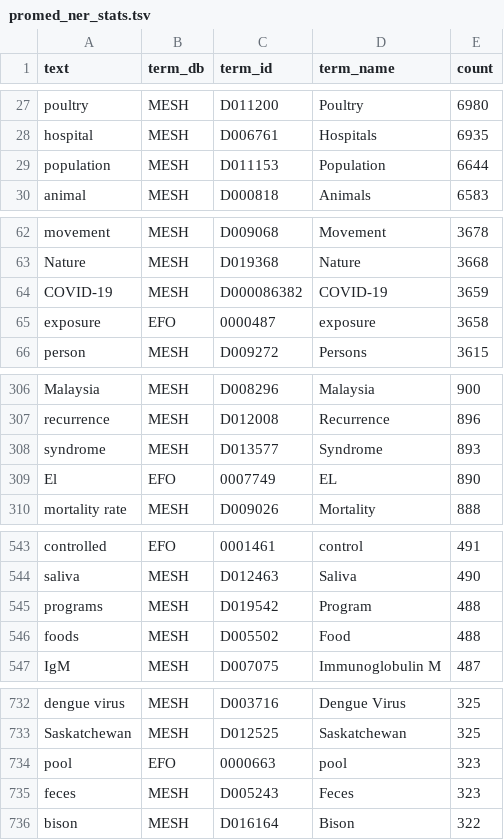
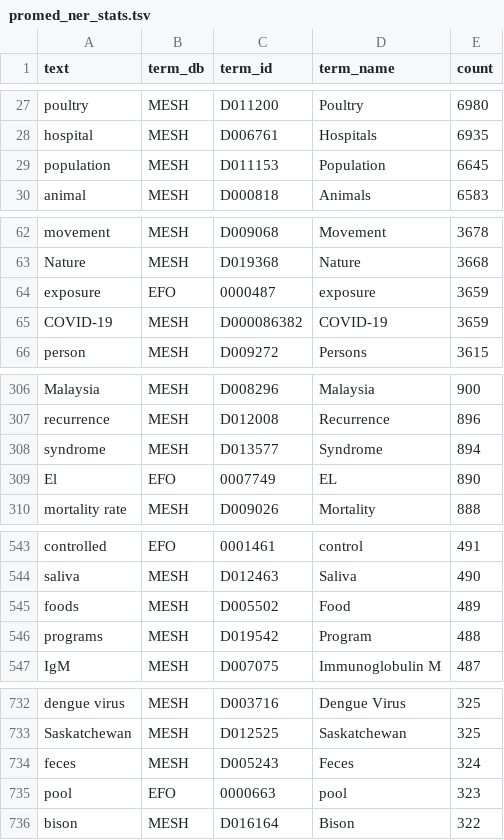
Before and after one commit to gyorilab/outbreak_kg, a TSV file: output/promed_ner_stats.tsv, drawn as a sheet; only a part is shown, gaps mark what is left out; the diff covers the shown part only.

Commit message:
Capture terms by alert

```diff
--- a/output/promed_ner_stats.tsv
+++ b/output/promed_ner_stats.tsv
@@ -28,3 +28,3 @@ poultry	MESH	D011200	Poultry	6980
 hospital	MESH	D006761	Hospitals	6935
-population	MESH	D011153	Population	6644
+population	MESH	D011153	Population	6645
 animal	MESH	D000818	Animals	6583
@@ -63,4 +63,4 @@ movement	MESH	D009068	Movement	3678
 Nature	MESH	D019368	Nature	3668
+exposure	EFO	0000487	exposure	3659
 COVID-19	MESH	D000086382	COVID-19	3659
-exposure	EFO	0000487	exposure	3658
 person	MESH	D009272	Persons	3615
@@ -307,3 +307,3 @@ Malaysia	MESH	D008296	Malaysia	900
 recurrence	MESH	D012008	Recurrence	896
-syndrome	MESH	D013577	Syndrome	893
+syndrome	MESH	D013577	Syndrome	894
 El	EFO	0007749	EL	890
@@ -544,4 +544,4 @@ controlled	EFO	0001461	control	491
 saliva	MESH	D012463	Saliva	490
+foods	MESH	D005502	Food	489
 programs	MESH	D019542	Program	488
-foods	MESH	D005502	Food	488
 IgM	MESH	D007075	Immunoglobulin M	487
@@ -733,4 +733,4 @@ dengue virus	MESH	D003716	Dengue Virus	325
 Saskatchewan	MESH	D012525	Saskatchewan	325
+feces	MESH	D005243	Feces	324
 pool	EFO	0000663	pool	323
-feces	MESH	D005243	Feces	323
 bison	MESH	D016164	Bison	322
```
Also changed, not shown: 1 edited cell elsewhere in this file, 1 other file.
